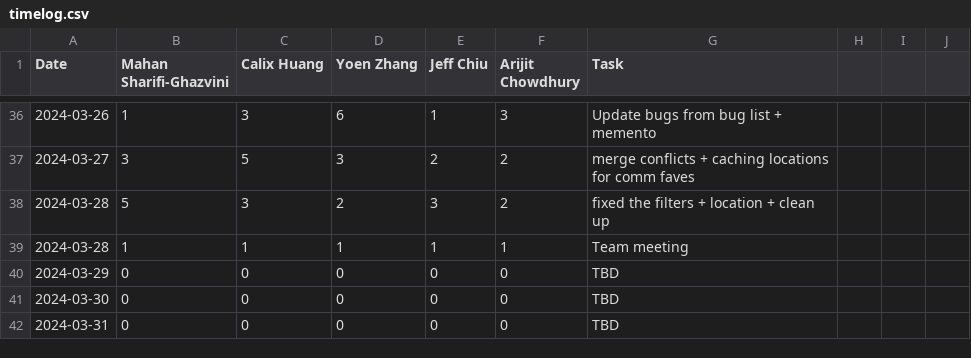
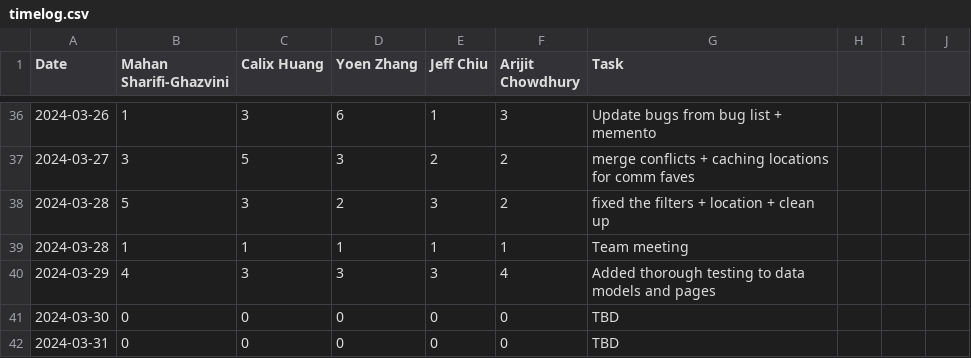
Before and after one commit to yoenzhang/team09-swipebyte, a CSV file: timelog.csv, drawn as a sheet; only a part is shown, gaps mark what is left out.

Commit message:
Update timelog.csv

```diff
--- a/timelog.csv
+++ b/timelog.csv
@@ -39,3 +39,3 @@ Date,Mahan Sharifi-Ghazvini,Calix Huang,Yoen Zhang,Jeff Chiu,Arijit Chowdhury,Ta
 2024-03-28,1,1,1,1,1, Team meeting
-2024-03-29,0,0,0,0,0, TBD
+2024-03-29,4,3,3,3,4, Added thorough testing to data models and pages
 2024-03-30,0,0,0,0,0, TBD
```
